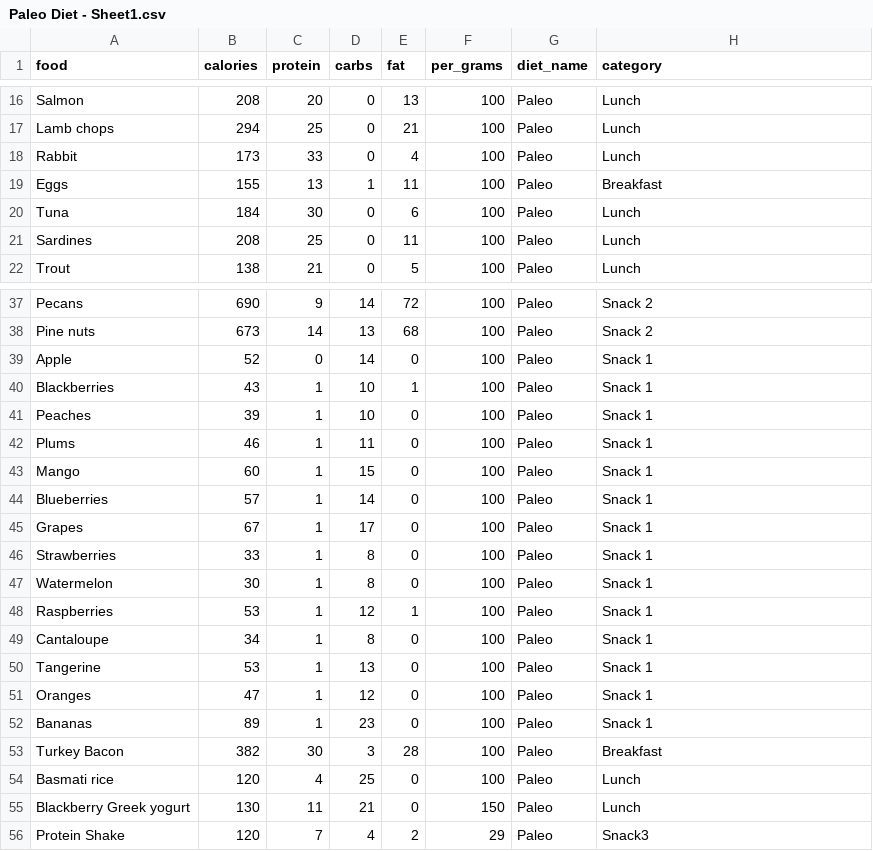
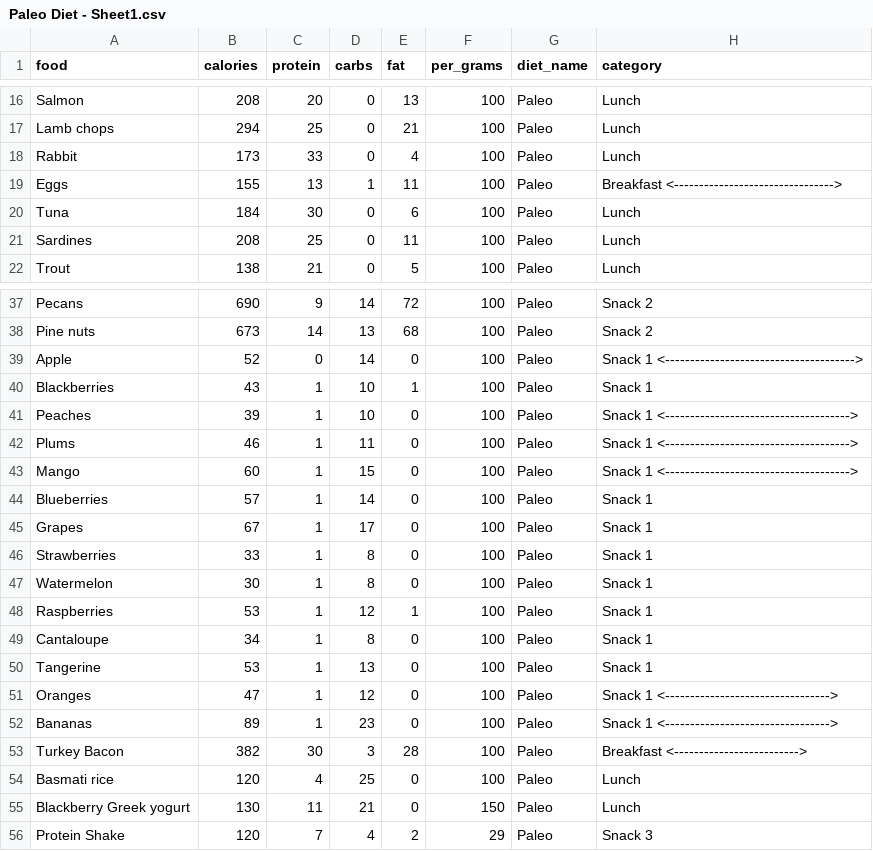
Before and after one commit to MattMcLennan/myPersonalFitnessTrainer, a CSV file: Paleo Diet - Sheet1.csv, drawn as a sheet; only a part is shown, gaps mark what is left out.

```diff
--- a/Paleo Diet - Sheet1.csv
+++ b/Paleo Diet - Sheet1.csv
@@ -18,3 +18,3 @@ Lamb chops,294,25,0,21,100,Paleo,Lunch
 Rabbit,173,33,0,4,100,Paleo,Lunch
-Eggs,155,13,1,11,100,Paleo,Breakfast
+Eggs,155,13,1,11,100,Paleo,Breakfast <-------------------------------->
 Tuna,184,30,0,6,100,Paleo,Lunch
@@ -38,7 +38,7 @@ Pecans,690,9,14,72,100,Paleo,Snack 2
 Pine nuts,673,14,13,68,100,Paleo,Snack 2
-Apple,52,0,14,0,100,Paleo,Snack 1
+Apple,52,0,14,0,100,Paleo,Snack 1    <-------------------------------------->
 Blackberries,43,1,10,1,100,Paleo,Snack 1
-Peaches,39,1,10,0,100,Paleo,Snack 1
-Plums,46,1,11,0,100,Paleo,Snack 1
-Mango,60,1,15,0,100,Paleo,Snack 1
+Peaches,39,1,10,0,100,Paleo,Snack 1   <------------------------------------->
+Plums,46,1,11,0,100,Paleo,Snack 1     <------------------------------------->
+Mango,60,1,15,0,100,Paleo,Snack 1     <------------------------------------->
 Blueberries,57,1,14,0,100,Paleo,Snack 1
@@ -50,7 +50,7 @@ Cantaloupe,34,1,8,0,100,Paleo,Snack 1
 Tangerine,53,1,13,0,100,Paleo,Snack 1
-Oranges,47,1,12,0,100,Paleo,Snack 1
-Bananas,89,1,23,0,100,Paleo,Snack 1
-Turkey Bacon,382,30,3,28,100,Paleo,Breakfast
+Oranges,47,1,12,0,100,Paleo,Snack 1  <--------------------------------->
+Bananas,89,1,23,0,100,Paleo,Snack 1  <--------------------------------->
+Turkey Bacon,382,30,3,28,100,Paleo,Breakfast <------------------------->
 Basmati rice,120,4,25,0,100,Paleo,Lunch
 Blackberry Greek yogurt,130,11,21,0,150,Paleo,Lunch
-Protein Shake,120,7,4,2,29,Paleo,Snack3
+Protein Shake,120,7,4,2,29,Paleo,Snack 3
```
Also changed, not shown: 2 other files.
